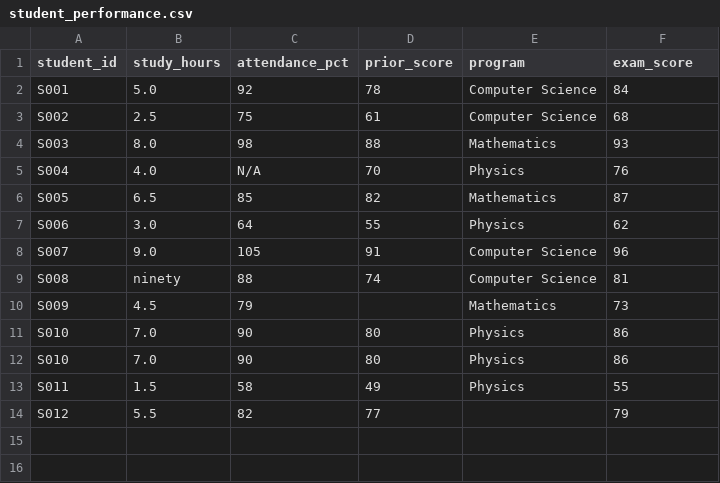
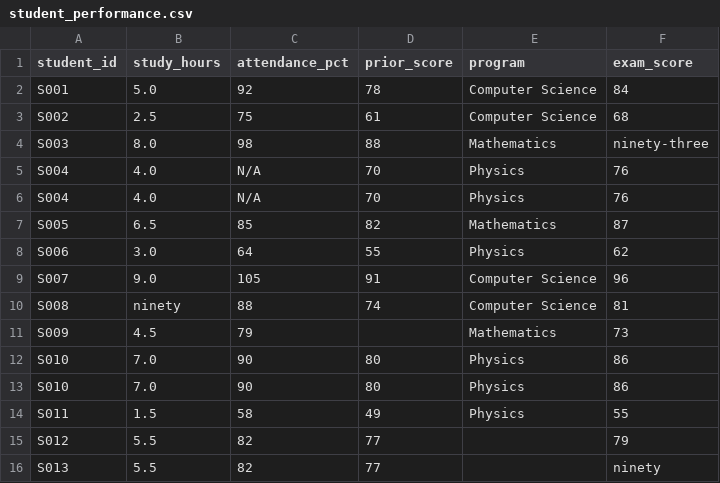
Before and after one commit to AmeyS1609/ETL, a CSV file: data/raw/student_performance.csv, drawn as a sheet.

```diff
--- a/data/raw/student_performance.csv
+++ b/data/raw/student_performance.csv
@@ -3,3 +3,4 @@ S001,5.0,92,78,Computer Science,84
 S002,2.5,75,61,Computer Science,68
-S003,8.0,98,88,Mathematics,93
+S003,8.0,98,88,Mathematics,ninety-three
+S004,4.0,N/A,70,Physics,76
 S004,4.0,N/A,70,Physics,76
@@ -14 +15,2 @@ S011,1.5,58,49,Physics,55
 S012,5.5,82,77,,79
+S013,5.5,82,77,,ninety
```
Also changed, not shown: 1 other file.
